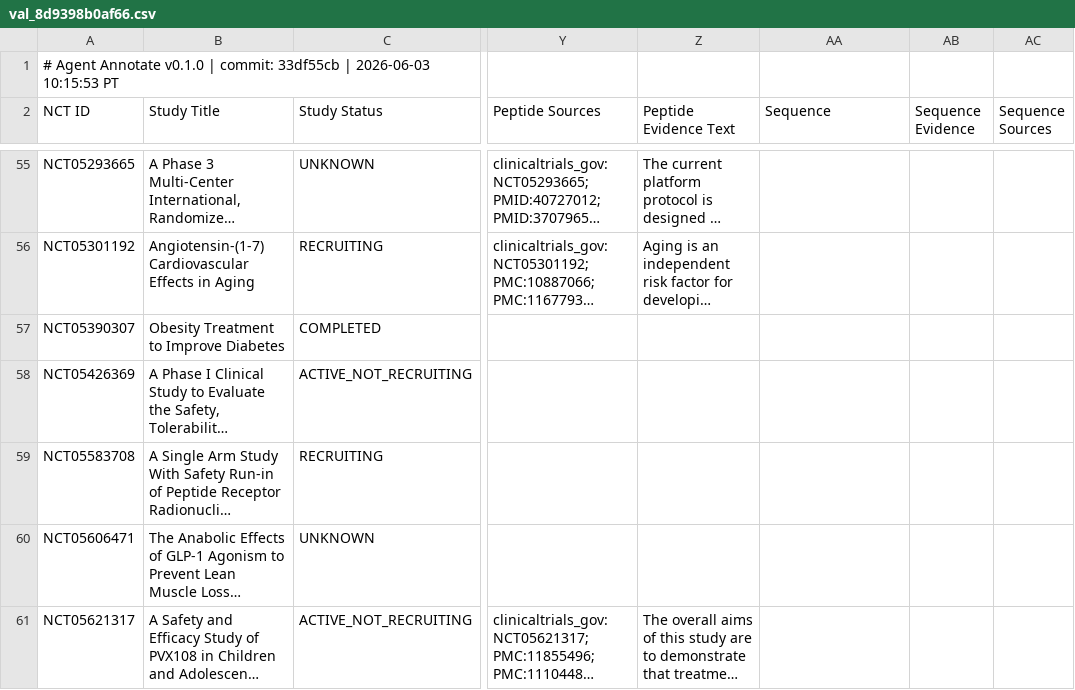
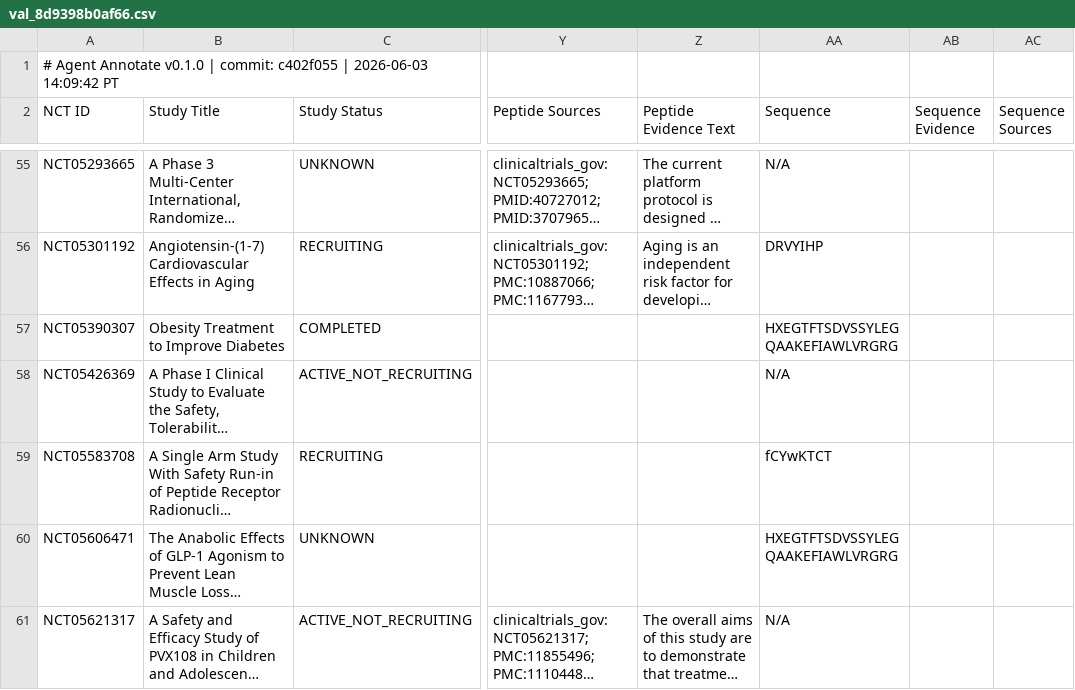
Before and after one commit to emilyyzhangg/AMP_LLMs, a CSV file: amp_llm_v3/standalone modules/agent_annotate/scripts/dataset_v42_11/val_8d9398b0af66.csv, drawn as a sheet; only a part is shown, gaps mark what is left out; long unchanged cells end in …; the diff covers the shown part only; the diff names each change by its address in the sheet, - before the commit and + after, or states it on an @@ line.

```diff
--- a/amp_llm_v3/standalone modules/agent_annotate/scripts/dataset_v42_11/val_8d9398b0af66.csv
+++ b/amp_llm_v3/standalone modules/agent_annotate/scripts/dataset_v42_11/val_8d9398b0af66.csv
-A1 (NCT ID): …| commit: 33df55cb | 2026-06-03 10:15:53 PT
+A1 (NCT ID): …| commit: c402f055 | 2026-06-03 14:09:42 PT
-AA55 (Sequence): (empty)
+AA55 (Sequence): N/A
-AA56 (Sequence): (empty)
+AA56 (Sequence): DRVYIHP
-AA57 (Sequence): (empty)
+AA57 (Sequence): HXEGTFTSDVSSYLEGQAAKEFIAWLVRGRG
-AA58 (Sequence): (empty)
+AA58 (Sequence): N/A
-AA59 (Sequence): (empty)
+AA59 (Sequence): fCYwKTCT
-AA60 (Sequence): (empty)
+AA60 (Sequence): HXEGTFTSDVSSYLEGQAAKEFIAWLVRGRG
-AA61 (Sequence): (empty)
+AA61 (Sequence): N/A
```
Also changed, not shown: 94 edited cells elsewhere in this file, amp_llm_v3/standalone modules/agent_annotate/scripts/dataset_v42_11/test_b9301e02fef5.csv, 3 other files.
